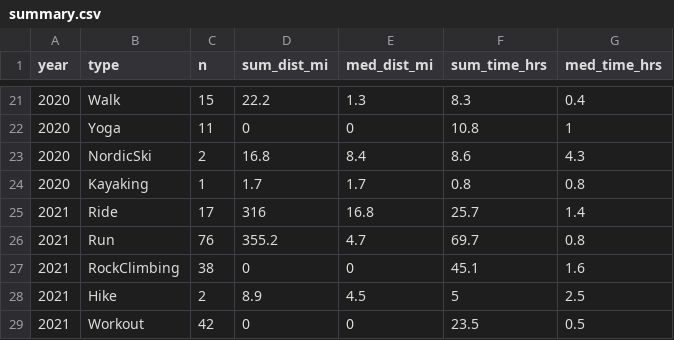
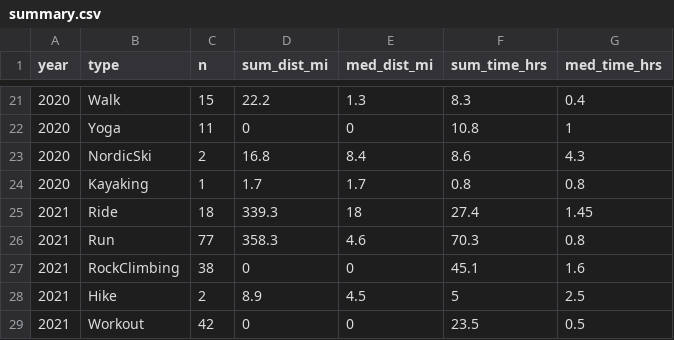
Before and after one commit to kelly-sovacool/strava, a CSV file: data/processed/summary.csv, drawn as a sheet; only a part is shown, gaps mark what is left out.

```diff
--- a/data/processed/summary.csv
+++ b/data/processed/summary.csv
@@ -24,4 +24,4 @@ year,type,n,sum_dist_mi,med_dist_mi,sum_time_hrs,med_time_hrs
 2020,Kayaking,1,1.7,1.7,0.8,0.8
-2021,Ride,17,316,16.8,25.7,1.4
-2021,Run,76,355.2,4.7,69.7,0.8
+2021,Ride,18,339.3,18,27.4,1.45
+2021,Run,77,358.3,4.6,70.3,0.8
 2021,RockClimbing,38,0,0,45.1,1.6
```
Also changed, not shown: data/raw/activities.csv, 36 other files.
